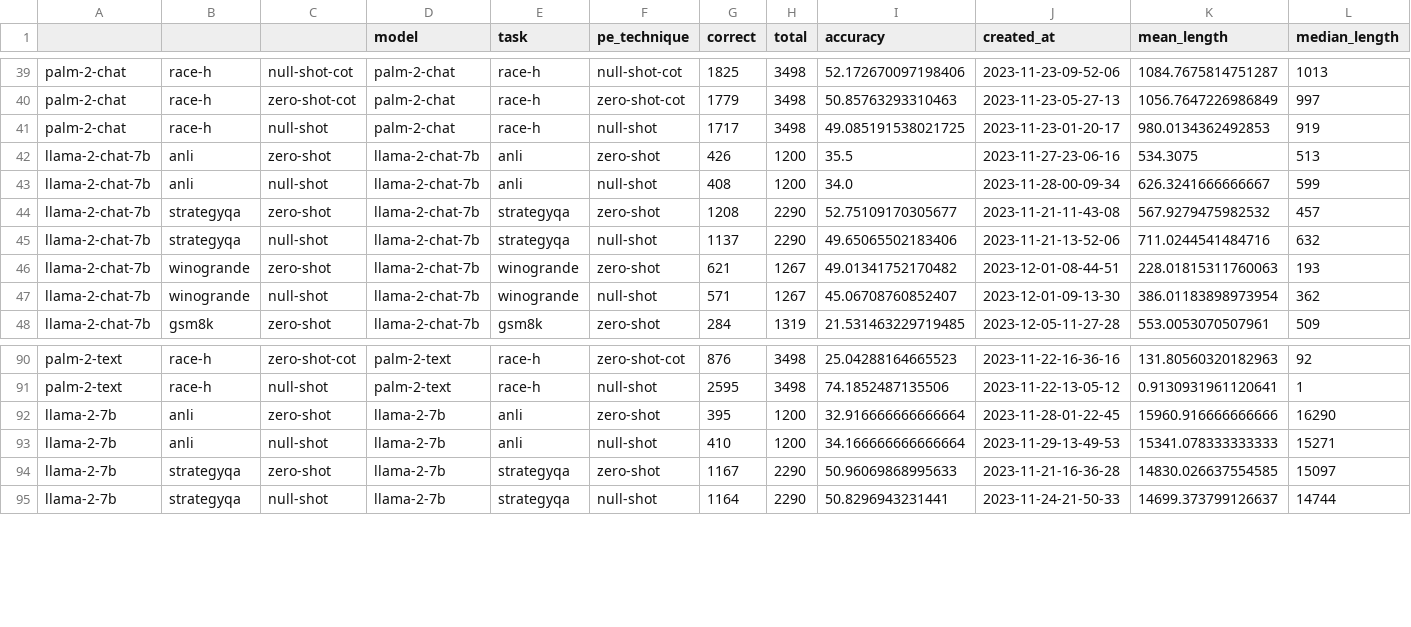
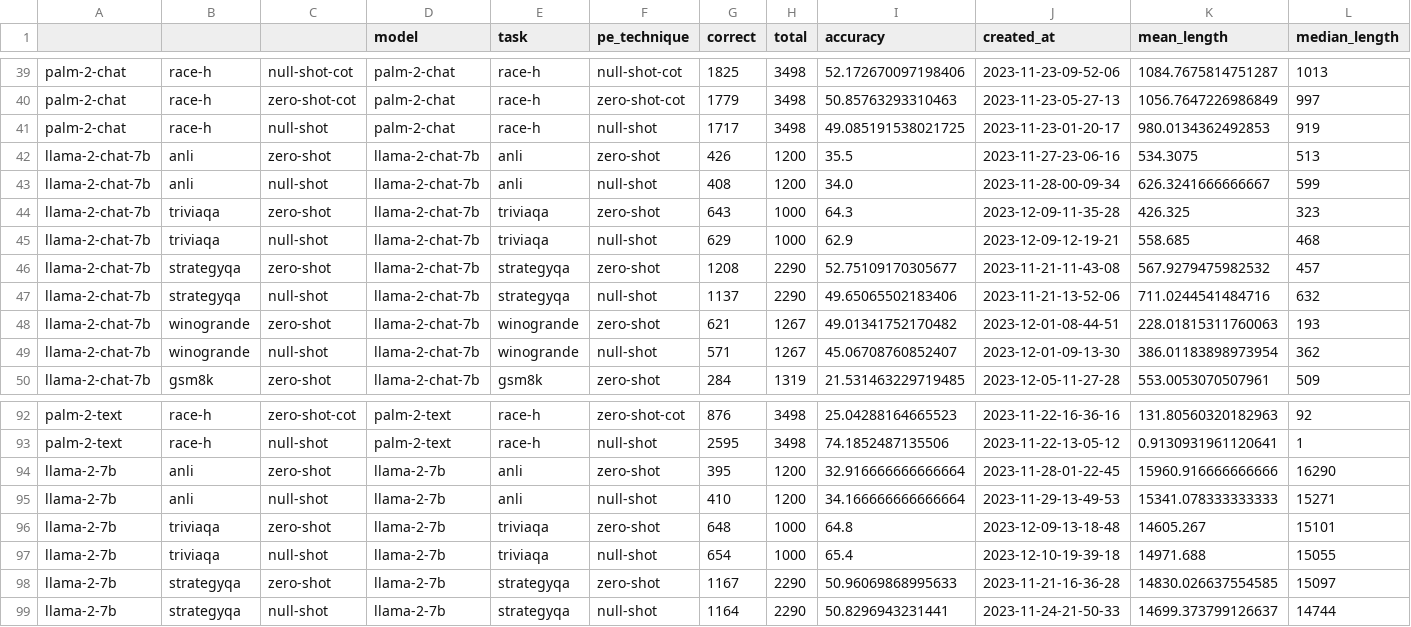
Before and after one commit to Pittawat2542/null-shot-results, a CSV file: summary.csv, drawn as a sheet; only a part is shown, gaps mark what is left out; rows hold the shown columns only; the diff names each change by its address in the sheet, - before the commit and + after, or states it on an @@ line.

Commit message:
data: add backup data

```diff
--- a/summary.csv
+++ b/summary.csv
+row 44: llama-2-chat-7b | triviaqa | zero-shot | llama-2-chat-7b | triviaqa | zero-shot | 643 | 1000 | 64.3 | 2023-12-09-11-35-28 | 426.325 | 323
+row 45: llama-2-chat-7b | triviaqa | null-shot | llama-2-chat-7b | triviaqa | null-shot | 629 | 1000 | 62.9 | 2023-12-09-12-19-21 | 558.685 | 468
+row 96: llama-2-7b | triviaqa | zero-shot | llama-2-7b | triviaqa | zero-shot | 648 | 1000 | 64.8 | 2023-12-09-13-18-48 | 14605.267 | 15101
+row 97: llama-2-7b | triviaqa | null-shot | llama-2-7b | triviaqa | null-shot | 654 | 1000 | 65.4 | 2023-12-10-19-39-18 | 14971.688 | 15055
```
Also changed, not shown: 5 other files.
